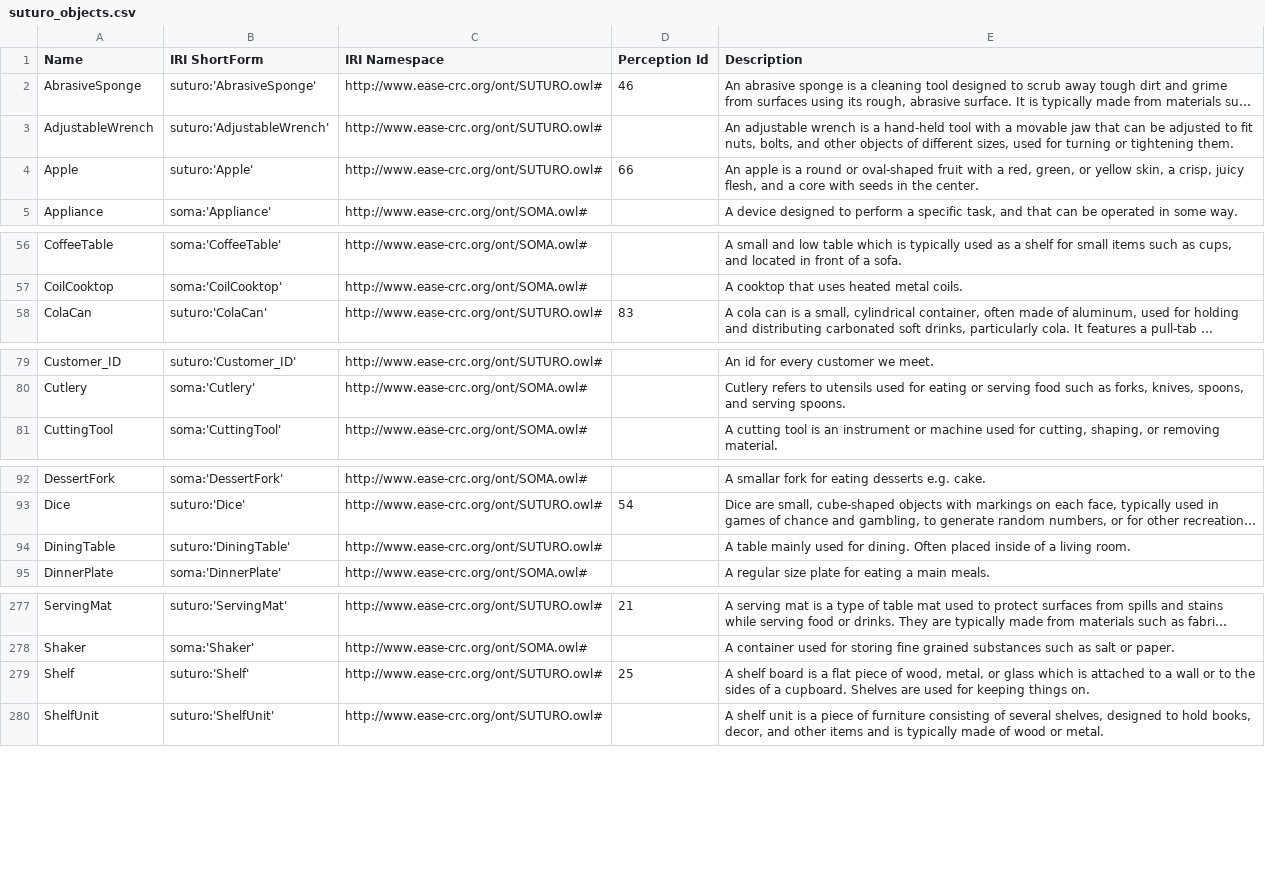
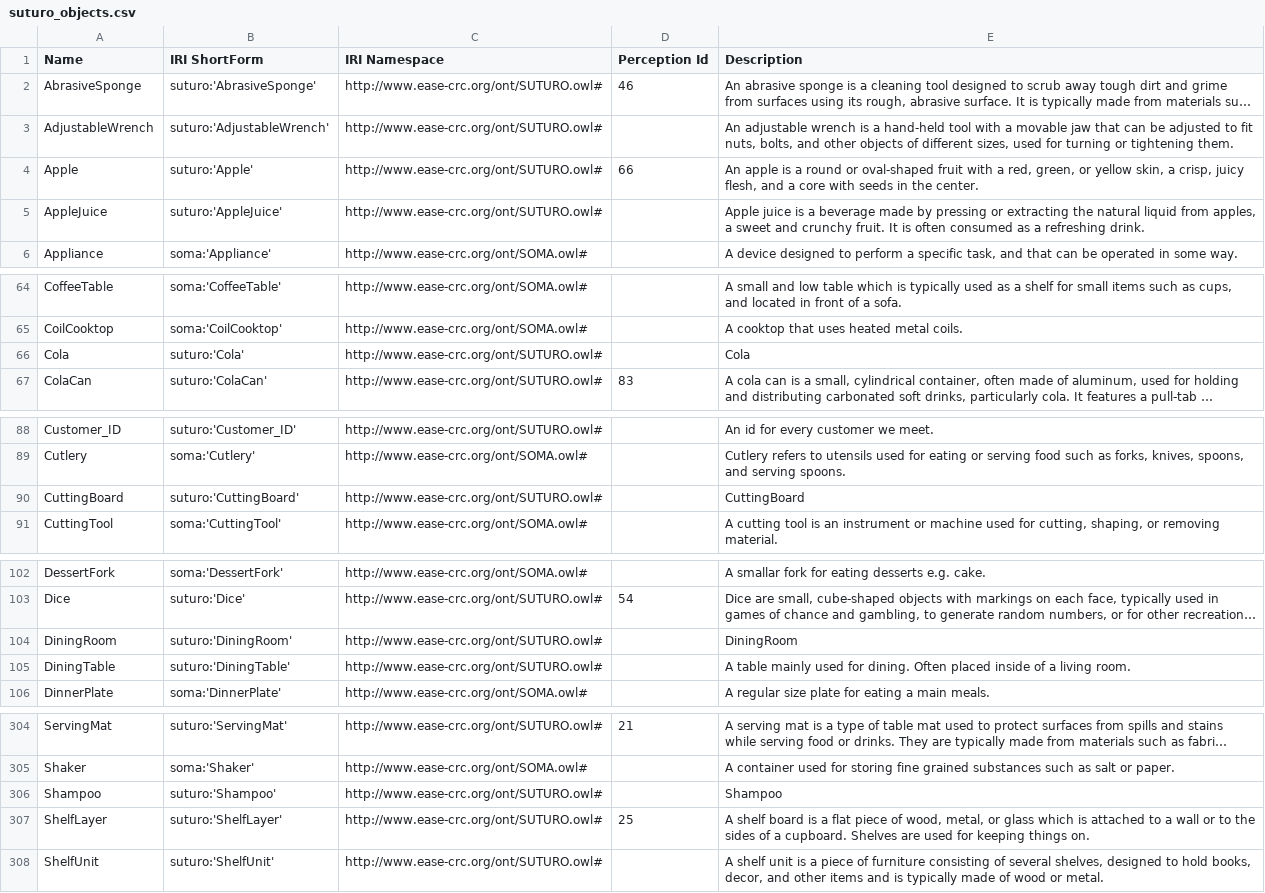
Before and after one commit to SUTURO/suturo_knowledge, a CSV file: docs/objects/owl2anything/output/suturo_objects.csv, drawn as a sheet; only a part is shown, gaps mark what is left out; long unchanged cells end in …; addresses are those after the commit; the diff covers the shown part only; the diff names each change by its address in the sheet, - before the commit and + after, or states it on an @@ line.

Commit message:
Updated SUTURO Objects to 971eed6 (owl2anything:84 :rocket:)

```diff
--- a/docs/objects/owl2anything/output/suturo_objects.csv
+++ b/docs/objects/owl2anything/output/suturo_objects.csv
+row 5: AppleJuice | suturo:'AppleJuice' | http://www.ease-crc.org/ont/SUTURO.owl# |  | Apple juice is a beverage made by pressing or extracting the natural liquid from apples, a sweet and crunchy fruit. It is often consumed as a refreshing drink.
+row 66: Cola | suturo:'Cola' | http://www.ease-crc.org/ont/SUTURO.owl# |  | Cola
+row 90: CuttingBoard | suturo:'CuttingBoard' | http://www.ease-crc.org/ont/SUTURO.owl# |  | CuttingBoard
+row 104: DiningRoom | suturo:'DiningRoom' | http://www.ease-crc.org/ont/SUTURO.owl# |  | DiningRoom
+row 306: Shampoo | suturo:'Shampoo' | http://www.ease-crc.org/ont/SUTURO.owl# |  | Shampoo
-A307 (Name): Shelf
+A307 (Name): ShelfLayer
-B307 (IRI ShortForm): suturo:'Shelf'
+B307 (IRI ShortForm): suturo:'ShelfLayer'
```
Also changed, not shown: 28 added rows elsewhere in this file, 6 other files.
